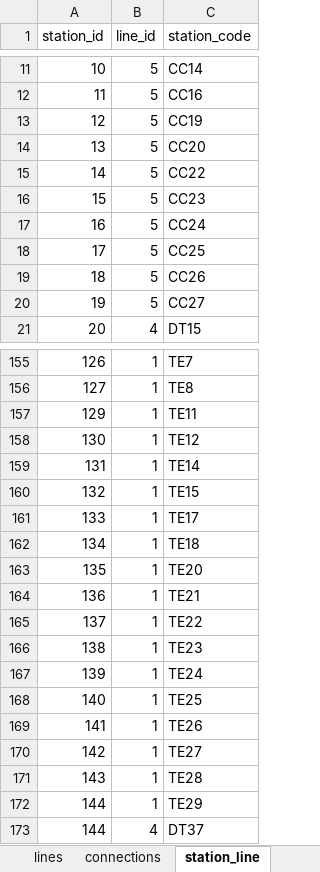
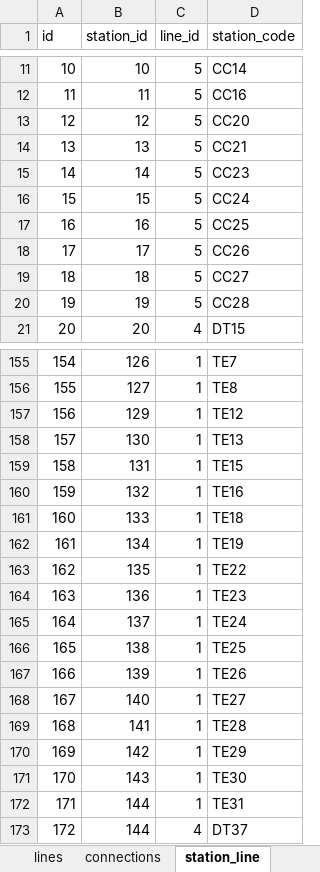
Before and after one commit to AlSkylark/MRT-Network-COMP-1938, an Excel workbook: singapore_stations.xlsx, sheet station_line, drawn as a sheet; only a part is shown, gaps mark what is left out; values as stored, in another font and other column widths than the file's, no borders; table styles not drawn; removed rows and columns are numbered as before the commit, all else as after; the diff covers the shown part only; the diff names each change by its address in the sheet, - before the commit and + after, or states it on an @@ line.

```diff
--- a/singapore_stations.xlsx (sheet station_line)
+++ b/singapore_stations.xlsx (sheet station_line)
+column A (id), rows 11-13: 10 | 11 | 12; rows 15-19: 14 | 15 | 16 | 17 | 18; row 21: 20; rows 155-157: 154 | 155 | 156; row 159: 158; row 161: 160; rows 163-170: 162 | 163 | 164 | 165 | 166 | 167 | 168 | 169; row 173: 172
-row 13: 12 | 5 | CC19
-B13 (station_id): 13
+B13 (station_id): 12
-row 15: 14 | 5 | CC22
+row 14: 13 | 13 | 5 | CC21
-B15 (station_id): 15
+B15 (station_id): 14
-B16 (station_id): 16
+B16 (station_id): 15
-B17 (station_id): 17
+B17 (station_id): 16
-B18 (station_id): 18
+B18 (station_id): 17
-B19 (station_id): 19
+B19 (station_id): 18
+row 20: 19 | 19 | 5 | CC28
-row 157: 129 | 1 | TE11
-B157 (station_id): 130
+B157 (station_id): 129
-row 159: 131 | 1 | TE14
+row 158: 157 | 130 | 1 | TE13
-B159 (station_id): 132
+B159 (station_id): 131
-row 161: 133 | 1 | TE17
+row 160: 159 | 132 | 1 | TE16
-B161 (station_id): 134
+B161 (station_id): 133
-row 163: 135 | 1 | TE20
-row 164: 136 | 1 | TE21
+row 162: 161 | 134 | 1 | TE19
-B163 (station_id): 137
+B163 (station_id): 135
-B164 (station_id): 138
+B164 (station_id): 136
-B165 (station_id): 139
+B165 (station_id): 137
-B166 (station_id): 140
+B166 (station_id): 138
-B167 (station_id): 141
+B167 (station_id): 139
-B168 (station_id): 142
+B168 (station_id): 140
-B169 (station_id): 143
+B169 (station_id): 141
-B170 (station_id): 144
+B170 (station_id): 142
+row 171: 170 | 143 | 1 | TE30
+row 172: 171 | 144 | 1 | TE31
```
Also changed, not shown: 4 added rows, 3 removed rows and 30 edited cells elsewhere in this sheet, sheet stations, sheet connections, other sheet tabs, 6 other files.
